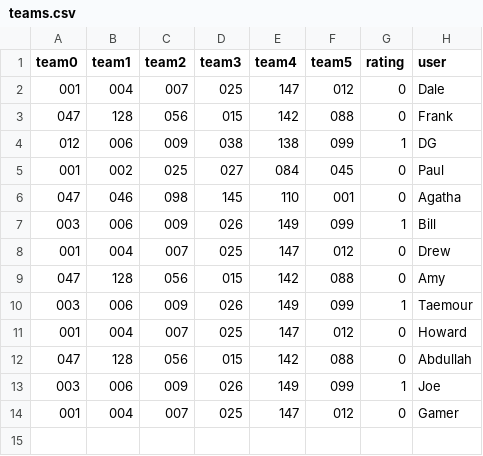
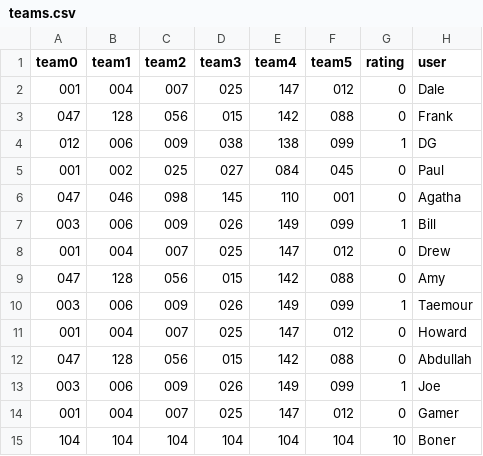
Before and after one commit to Wooster-CS320-UI-Fall22/bird-wootchers, a CSV file: data/teams.csv, drawn as a sheet.

```diff
--- a/data/teams.csv
+++ b/data/teams.csv
@@ -14 +14,2 @@ team0,team1,team2,team3,team4,team5,rating,user
 001,004,007,025,147,012,0,Gamer
+104,104,104,104,104,104,10,Boner
```
Also changed, not shown: 2 other files.
